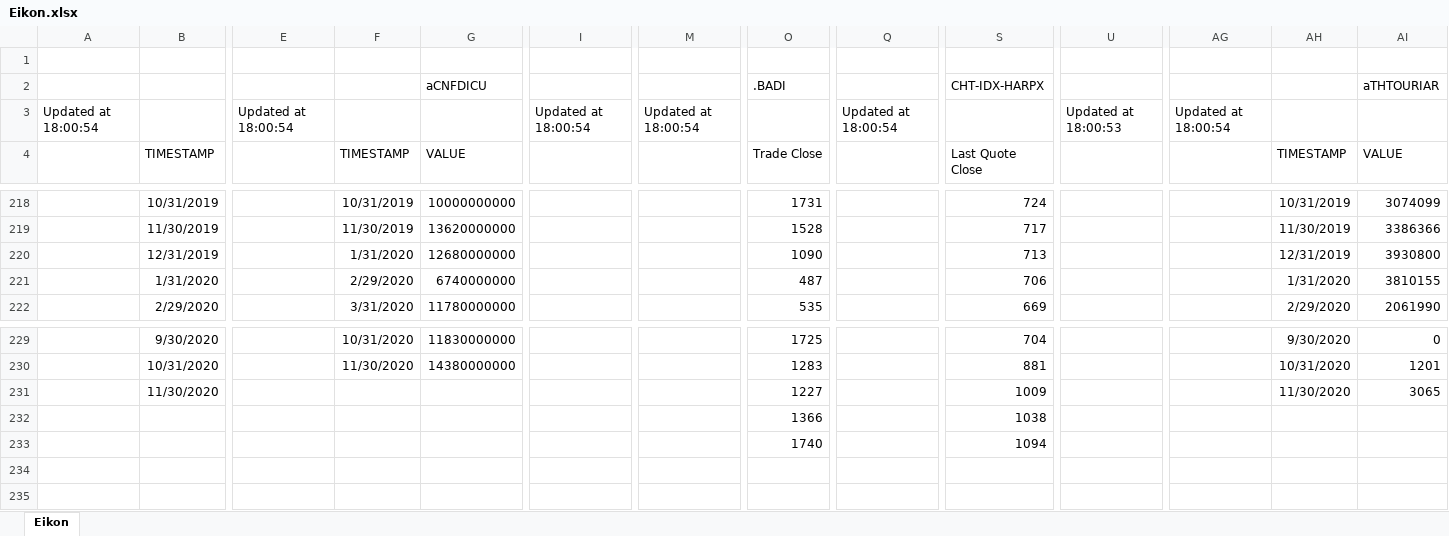
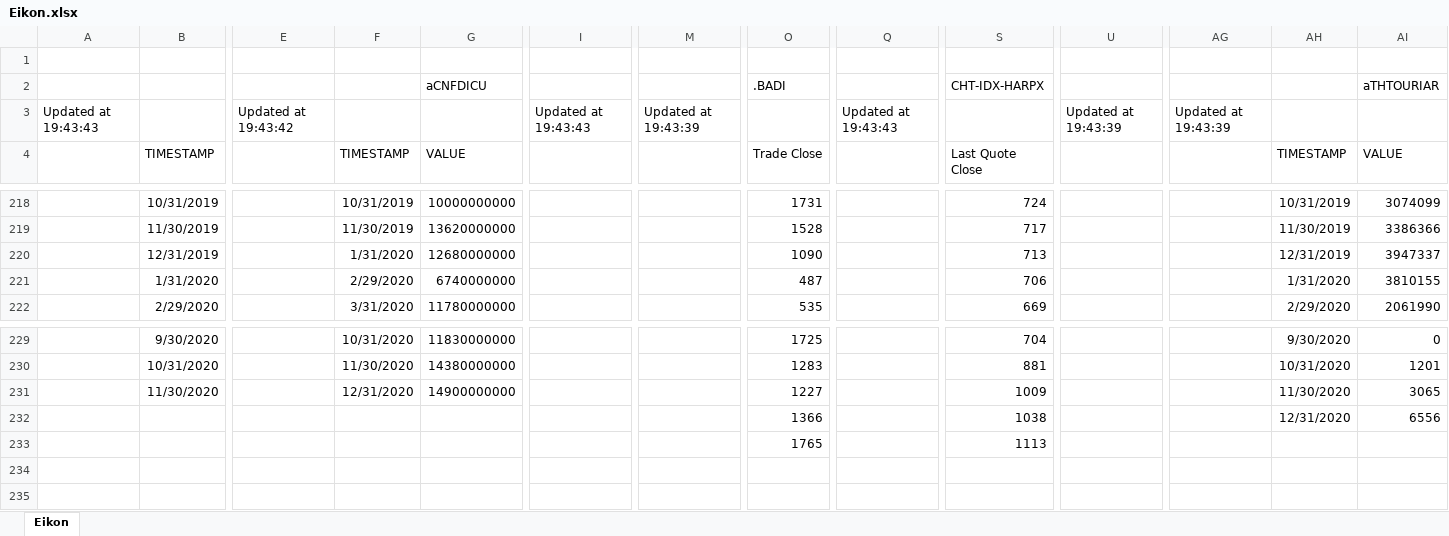
Before and after one commit to dhopp1-UNCTAD/nowcast_data_update, an Excel workbook: helper/Eikon.xlsx, sheet Eikon, drawn as a sheet; only a part is shown, gaps mark what is left out; values as stored, in another font and other column widths than the file's, no borders; removed rows and columns are numbered as before the commit, all else as after; rows hold the shown columns only; the diff names each change by its address in the sheet, - before the commit and + after, or states it on an @@ line.

```diff
--- a/helper/Eikon.xlsx (sheet Eikon)
+++ b/helper/Eikon.xlsx (sheet Eikon)
-row 3: Updated at 18:00:54 |  | Updated at 18:00:54 |  |  | Updated at 18:00:54 | Updated at 18:00:54 |  | Updated at 18:00:54 |  | Updated at 18:00:53 | Updated at 18:00:54
+row 3: Updated at 19:43:43 |  | Updated at 19:43:42 |  |  | Updated at 19:43:43 | Updated at 19:43:39 |  | Updated at 19:43:43 |  | Updated at 19:43:39 | Updated at 19:43:39
-AI220: 3930800
+AI220: 3947337
-F231: (empty)
+F231: 12/31/2020
-G231: (empty)
+G231: 14900000000
-AH232: (empty)
+AH232: 12/31/2020
-AI232: (empty)
+AI232: 6556
-O233: 1740
+O233: 1765
-S233: 1094
+S233: 1113
```
Also changed, not shown: 1 other file.
